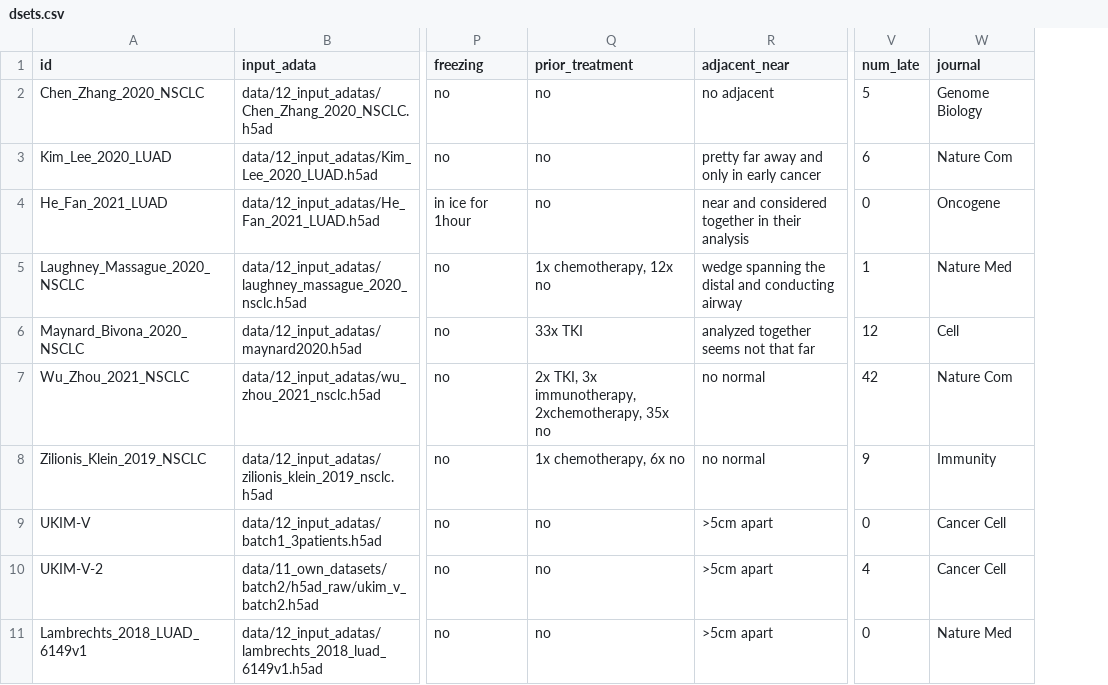
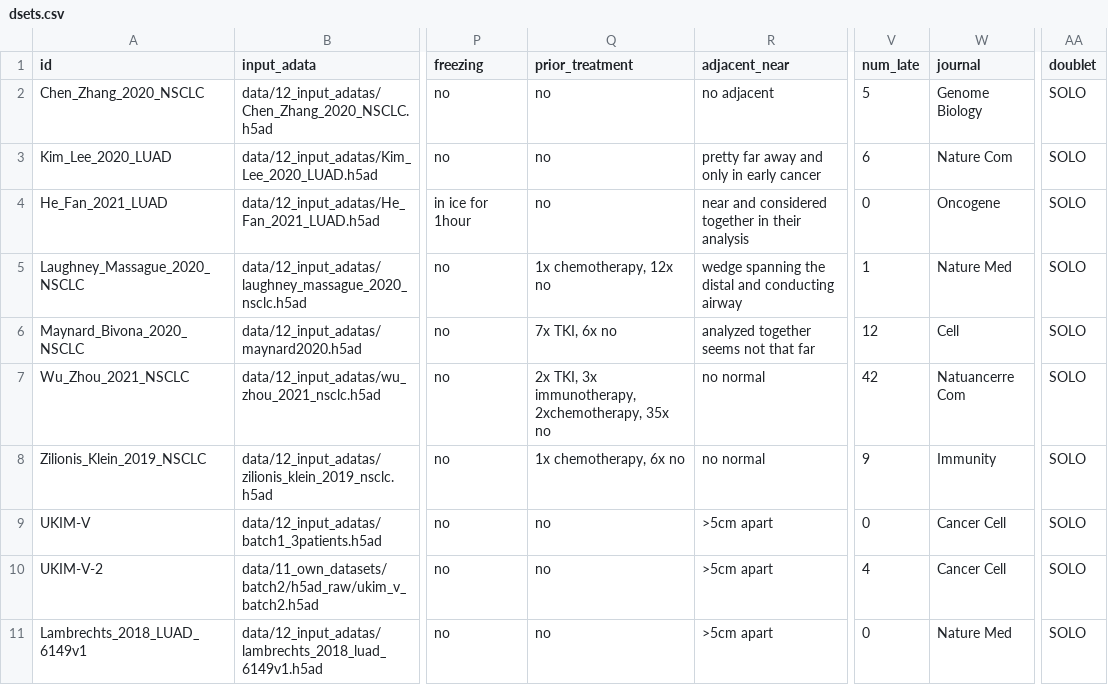
Before and after one commit to epaaso/sc-luca-explore, a CSV file: metadata/dsets.csv, drawn as a sheet; only a part is shown, gaps mark what is left out; the diff names each change by its address in the sheet, - before the commit and + after, or states it on an @@ line.

```diff
--- a/metadata/dsets.csv
+++ b/metadata/dsets.csv
+column AA (doublet), rows 2-11: all SOLO
-Q6 (prior_treatment): 33x TKI
+Q6 (prior_treatment): 7x TKI, 6x no
-W7 (journal): Nature Com
+W7 (journal): Natuancerre Com
```
Also changed, not shown: 6 other files.
